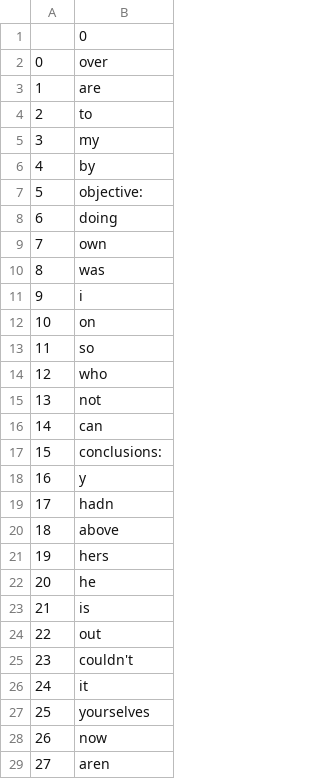
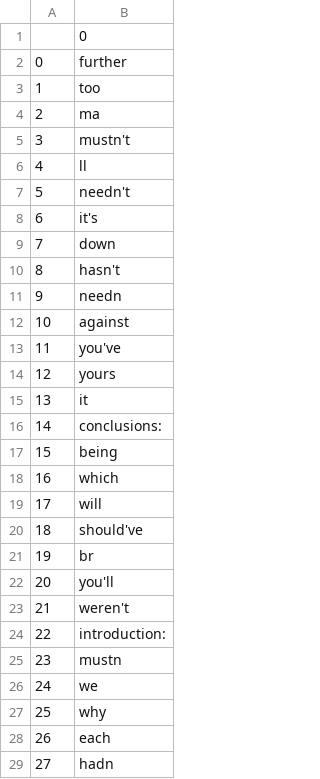
Before and after one commit to ivanutsmdsi/iLab1, a CSV file: text_mine/final_stop_words_abstract.csv, drawn as a sheet; only a part is shown; the diff covers the shown part only.

```diff
--- a/text_mine/final_stop_words_abstract.csv
+++ b/text_mine/final_stop_words_abstract.csv
@@ -1,29 +1,29 @@
 ,0
-0,over
-1,are
-2,to
-3,my
-4,by
-5,objective:
-6,doing
-7,own
-8,was
-9,i
-10,on
-11,so
-12,who
-13,not
-14,can
-15,conclusions:
-16,y
-17,hadn
-18,above
-19,hers
-20,he
-21,is
-22,out
-23,couldn't
-24,it
-25,yourselves
-26,now
-27,aren
+0,further
+1,too
+2,ma
+3,mustn't
+4,ll
+5,needn't
+6,it's
+7,down
+8,hasn't
+9,needn
+10,against
+11,you've
+12,yours
+13,it
+14,conclusions:
+15,being
+16,which
+17,will
+18,should've
+19,br
+20,you'll
+21,weren't
+22,introduction:
+23,mustn
+24,we
+25,why
+26,each
+27,hadn
```
Also changed, not shown: 159 edited cells elsewhere in this file, 2 other files.
